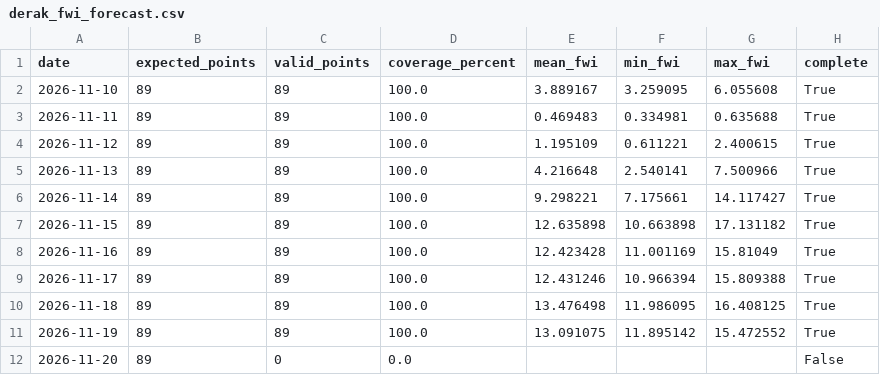
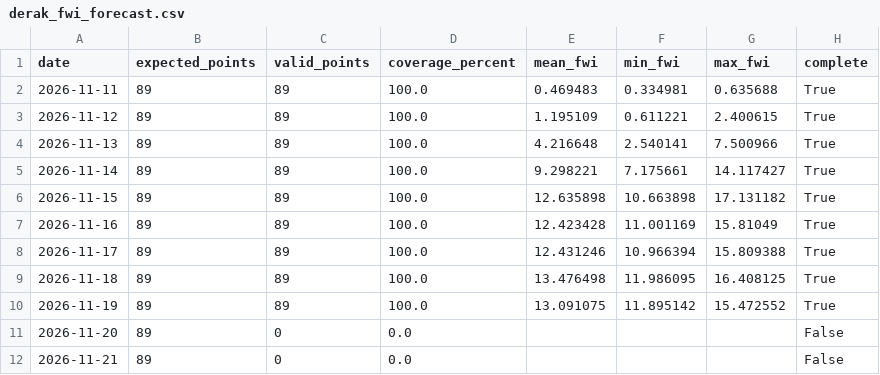
Before and after one commit to hashempoorsadegh214-prog/shiraz-drak-fire, a CSV file: data/derak_fwi_forecast.csv, drawn as a sheet.

```diff
--- a/data/derak_fwi_forecast.csv
+++ b/data/derak_fwi_forecast.csv
@@ -1,3 +1,2 @@
 date,expected_points,valid_points,coverage_percent,mean_fwi,min_fwi,max_fwi,complete
-2026-11-10,89,89,100.0,3.889167,3.259095,6.055608,True
 2026-11-11,89,89,100.0,0.469483,0.334981,0.635688,True
@@ -12 +11,2 @@
 2026-11-20,89,0,0.0,,,,False
+2026-11-21,89,0,0.0,,,,False
```
Also changed, not shown: 1 other file.
